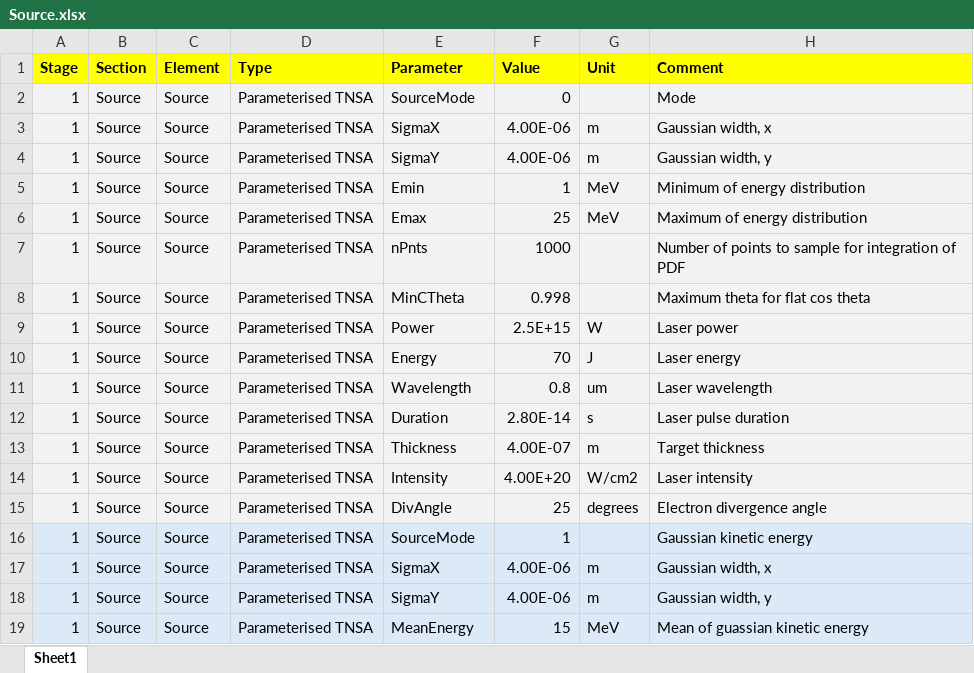
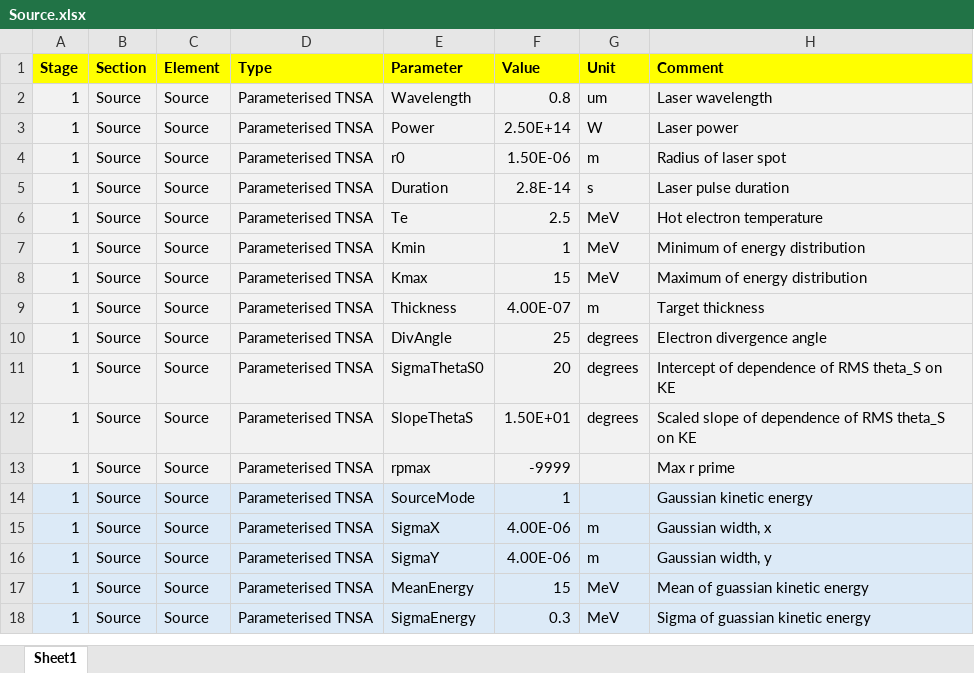
Before and after one commit to ImperialCollegeLondon/LhARAlinearOptics, an Excel workbook: 00-Documentation/01-WriteUp/A1-MCD/Figures/Source.xlsx, sheet Sheet1, drawn as a sheet; only a part is shown; the shorter side is filled out with more unchanged rows; values as stored, in another font and other column widths than the file's, no borders; removed rows and columns are numbered as before the commit, all else as after; the diff names each change by its address in the sheet, - before the commit and + after, or states it on an @@ line.

Commit message:
Partial update of writeup

```diff
--- a/00-Documentation/01-WriteUp/A1-MCD/Figures/Source.xlsx (sheet Sheet1)
+++ b/00-Documentation/01-WriteUp/A1-MCD/Figures/Source.xlsx (sheet Sheet1)
-row 2: 1 | Source | Source | Parameterised TNSA | SourceMode | 0 |  | Mode
-row 3: 1 | Source | Source | Parameterised TNSA | SigmaX | 4.00E-06 | m | Gaussian width, x
-row 4: 1 | Source | Source | Parameterised TNSA | SigmaY | 4.00E-06 | m | Gaussian width, y
-row 5: 1 | Source | Source | Parameterised TNSA | Emin | 1 | MeV | Minimum of energy distribution
-row 6: 1 | Source | Source | Parameterised TNSA | Emax | 25 | MeV | Maximum of energy distribution
-row 7: 1 | Source | Source | Parameterised TNSA | nPnts | 1000 |  | Number of points to sample for integration of PDF
-row 8: 1 | Source | Source | Parameterised TNSA | MinCTheta | 0.998 |  | Maximum theta for flat cos theta
-row 9: 1 | Source | Source | Parameterised TNSA | Power | 2.5E+15 | W | Laser power
-row 10: 1 | Source | Source | Parameterised TNSA | Energy | 70 | J | Laser energy
+row 3: 1 | Source | Source | Parameterised TNSA | Power | 2.50E+14 | W | Laser power
+row 4: 1 | Source | Source | Parameterised TNSA | r0 | 1.50E-06 | m | Radius of laser spot
-F5 (Value): 2.80E-14
+F5 (Value): 2.8E-14
+row 6: 1 | Source | Source | Parameterised TNSA | Te | 2.5 | MeV | Hot electron temperature
+row 7: 1 | Source | Source | Parameterised TNSA | Kmin | 1 | MeV | Minimum of energy distribution
+row 8: 1 | Source | Source | Parameterised TNSA | Kmax | 15 | MeV | Maximum of energy distribution
-row 14: 1 | Source | Source | Parameterised TNSA | Intensity | 4.00E+20 | W/cm2 | Laser intensity
+row 11: 1 | Source | Source | Parameterised TNSA | SigmaThetaS0 | 20 | degrees | Intercept of dependence of RMS theta_S on KE
+row 12: 1 | Source | Source | Parameterised TNSA | SlopeThetaS | 1.50E+01 | degrees | Scaled slope of dependence of RMS theta_S on KE
+row 13: 1 | Source | Source | Parameterised TNSA | rpmax | -9999 |  | Max r prime
```
Also changed, not shown: 2 other files.
